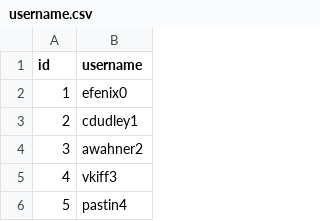
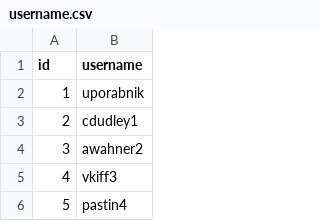
Before and after one commit to bubblebeam11/Trg_kriptovalut, a CSV file: podatki/username.csv, drawn as a sheet; only a part is shown.

Commit message:
tekstovni vmesnik riše grafe , izpiše možne valute in izpiše lastništva željenega uporabnika

```diff
--- a/podatki/username.csv
+++ b/podatki/username.csv
@@ -1,3 +1,3 @@
 id,username
-1,efenix0
+1,uporabnik
 2,cdudley1
```
Also changed, not shown: 3 other files.
